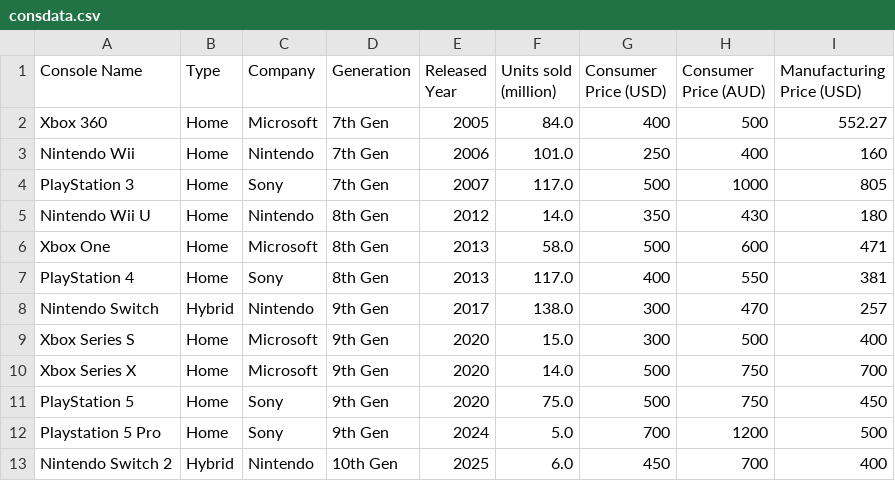
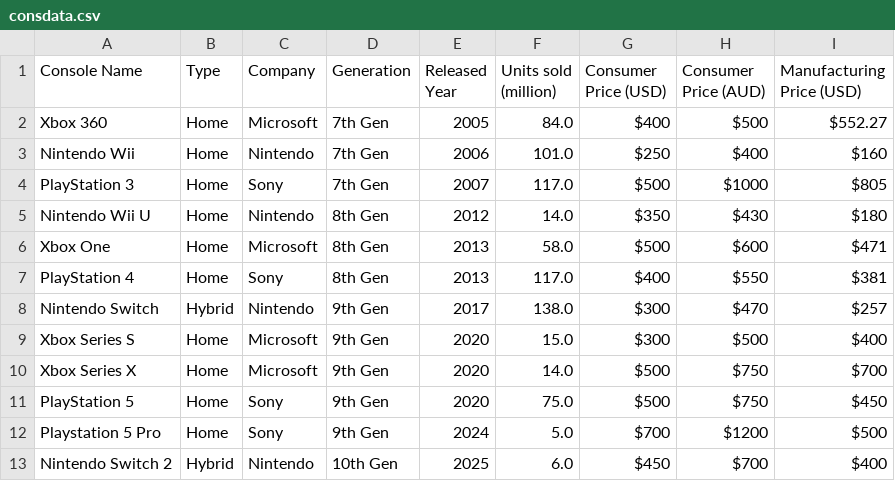
Before and after one commit to IJustReallyLikeSpecksOfDust/9CT-Task-Three, a CSV file: data/consdata.csv, drawn as a sheet.

```diff
--- a/data/consdata.csv
+++ b/data/consdata.csv
@@ -1,13 +1,13 @@
 Console Name,Type,Company,Generation,Released Year,Units sold (million), Consumer Price (USD), Consumer Price (AUD), Manufacturing Price (USD)
-Xbox 360,Home,Microsoft,7th Gen,2005,84.0,400,500,552.27
-Nintendo Wii,Home,Nintendo,7th Gen,2006,101.0,250,400,160
-PlayStation 3,Home,Sony,7th Gen,2007,117.0,500,1000,805
-Nintendo Wii U,Home,Nintendo,8th Gen,2012,14.0,350,430,180
-Xbox One,Home,Microsoft,8th Gen,2013,58.0,500,600,471
-PlayStation 4,Home,Sony,8th Gen,2013,117.0,400,550,381
-Nintendo Switch,Hybrid,Nintendo,9th Gen,2017,138.0,300,470,257
-Xbox Series S,Home,Microsoft,9th Gen,2020,15.0,300,500,400
-Xbox Series X,Home,Microsoft,9th Gen,2020,14.0,500,750,700
-PlayStation 5,Home,Sony,9th Gen,2020,75.0,500,750,450
-Playstation 5 Pro, Home, Sony, 9th Gen,2024,5.0,700,1200,500
-Nintendo Switch 2, Hybrid, Nintendo, 10th Gen, 2025,6.0,450,700,400
+Xbox 360,Home,Microsoft,7th Gen,2005,84.0,$400,$500,$552.27
+Nintendo Wii,Home,Nintendo,7th Gen,2006,101.0,$250,$400,$160
+PlayStation 3,Home,Sony,7th Gen,2007,117.0,$500,$1000,$805
+Nintendo Wii U,Home,Nintendo,8th Gen,2012,14.0,$350,$430,$180
+Xbox One,Home,Microsoft,8th Gen,2013,58.0,$500,$600,$471
+PlayStation 4,Home,Sony,8th Gen,2013,117.0,$400,$550,$381
+Nintendo Switch,Hybrid,Nintendo,9th Gen,2017,138.0,$300,$470,$257
+Xbox Series S,Home,Microsoft,9th Gen,2020,15.0,$300,$500,$400
+Xbox Series X,Home,Microsoft,9th Gen,2020,14.0,$500,$750,$700
+PlayStation 5,Home,Sony,9th Gen,2020,75.0,$500,$750,$450
+Playstation 5 Pro, Home, Sony, 9th Gen,2024,5.0,$700,$1200,$500
+Nintendo Switch 2, Hybrid, Nintendo, 10th Gen, 2025,6.0,$450,$700,$400
```
Also changed, not shown: 5 other files.
